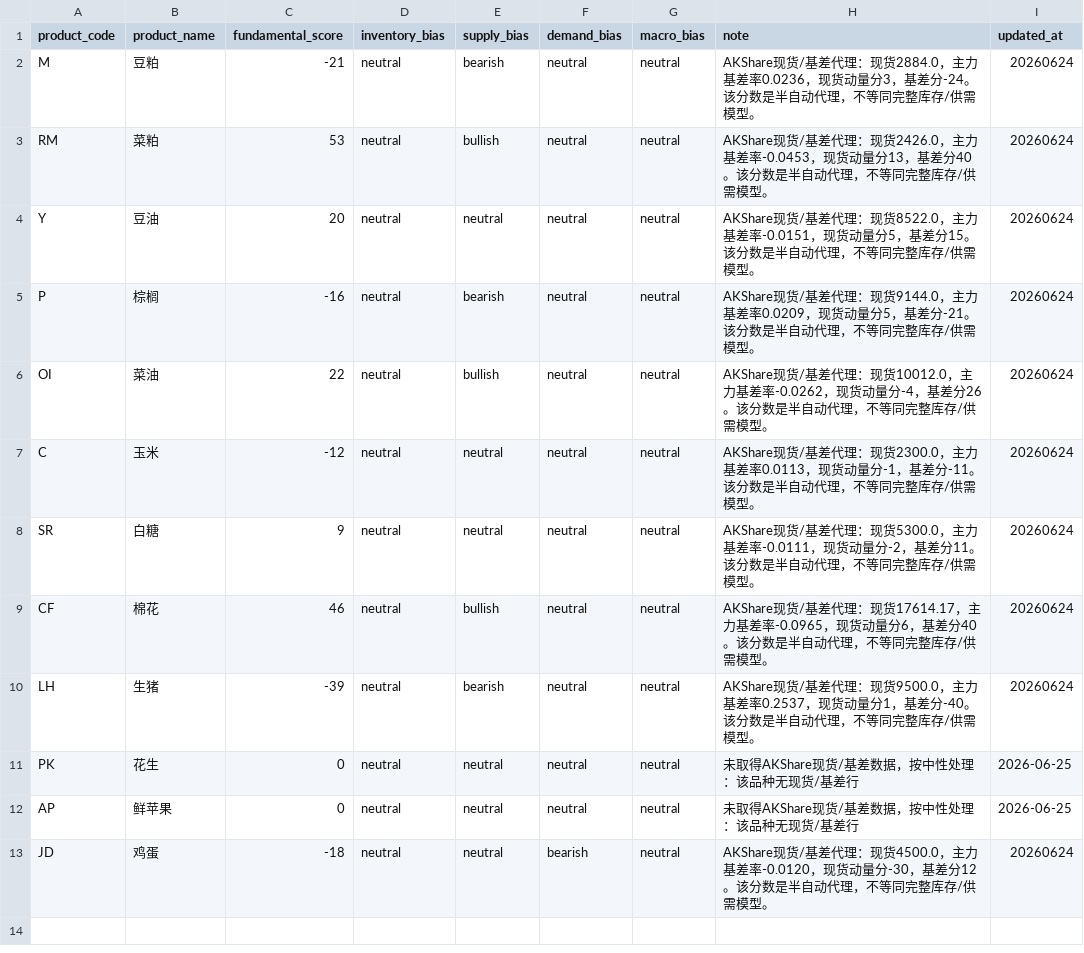
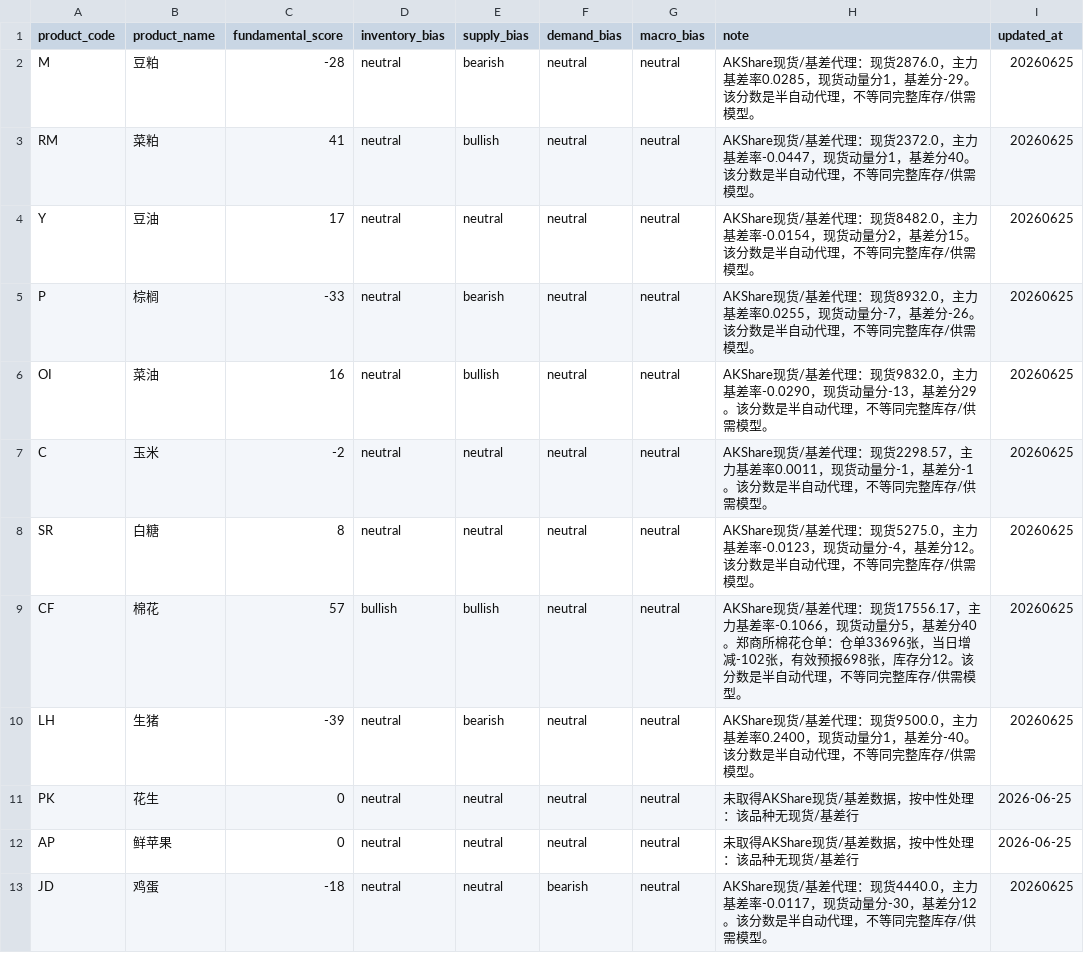
Before and after one commit to fuge0xsol/agri-futures-alert-mvp, a CSV file: config/fundamental_factors.csv, drawn as a sheet.

Commit message:
Add cotton warehouse receipt inventory factor

```diff
--- a/config/fundamental_factors.csv
+++ b/config/fundamental_factors.csv
@@ -1,13 +1,13 @@
 product_code,product_name,fundamental_score,inventory_bias,supply_bias,demand_bias,macro_bias,note,updated_at
-M,豆粕,-21,neutral,bearish,neutral,neutral,AKShare现货/基差代理：现货2884.0，主力基差率0.0236，现货动量分3，基差分-24。该分数是半自动代理，不等同完整库存/供需模型。,20260624
-RM,菜粕,53,neutral,bullish,neutral,neutral,AKShare现货/基差代理：现货2426.0，主力基差率-0.0453，现货动量分13，基差分40。该分数是半自动代理，不等同完整库存/供需模型。,20260624
-Y,豆油,20,neutral,neutral,neutral,neutral,AKShare现货/基差代理：现货8522.0，主力基差率-0.0151，现货动量分5，基差分15。该分数是半自动代理，不等同完整库存/供需模型。,20260624
-P,棕榈,-16,neutral,bearish,neutral,neutral,AKShare现货/基差代理：现货9144.0，主力基差率0.0209，现货动量分5，基差分-21。该分数是半自动代理，不等同完整库存/供需模型。,20260624
-OI,菜油,22,neutral,bullish,neutral,neutral,AKShare现货/基差代理：现货10012.0，主力基差率-0.0262，现货动量分-4，基差分26。该分数是半自动代理，不等同完整库存/供需模型。,20260624
-C,玉米,-12,neutral,neutral,neutral,neutral,AKShare现货/基差代理：现货2300.0，主力基差率0.0113，现货动量分-1，基差分-11。该分数是半自动代理，不等同完整库存/供需模型。,20260624
-SR,白糖,9,neutral,neutral,neutral,neutral,AKShare现货/基差代理：现货5300.0，主力基差率-0.0111，现货动量分-2，基差分11。该分数是半自动代理，不等同完整库存/供需模型。,20260624
-CF,棉花,46,neutral,bullish,neutral,neutral,AKShare现货/基差代理：现货17614.17，主力基差率-0.0965，现货动量分6，基差分40。该分数是半自动代理，不等同完整库存/供需模型。,20260624
-LH,生猪,-39,neutral,bearish,neutral,neutral,AKShare现货/基差代理：现货9500.0，主力基差率0.2537，现货动量分1，基差分-40。该分数是半自动代理，不等同完整库存/供需模型。,20260624
+M,豆粕,-28,neutral,bearish,neutral,neutral,AKShare现货/基差代理：现货2876.0，主力基差率0.0285，现货动量分1，基差分-29。该分数是半自动代理，不等同完整库存/供需模型。,20260625
+RM,菜粕,41,neutral,bullish,neutral,neutral,AKShare现货/基差代理：现货2372.0，主力基差率-0.0447，现货动量分1，基差分40。该分数是半自动代理，不等同完整库存/供需模型。,20260625
+Y,豆油,17,neutral,neutral,neutral,neutral,AKShare现货/基差代理：现货8482.0，主力基差率-0.0154，现货动量分2，基差分15。该分数是半自动代理，不等同完整库存/供需模型。,20260625
+P,棕榈,-33,neutral,bearish,neutral,neutral,AKShare现货/基差代理：现货8932.0，主力基差率0.0255，现货动量分-7，基差分-26。该分数是半自动代理，不等同完整库存/供需模型。,20260625
+OI,菜油,16,neutral,bullish,neutral,neutral,AKShare现货/基差代理：现货9832.0，主力基差率-0.0290，现货动量分-13，基差分29。该分数是半自动代理，不等同完整库存/供需模型。,20260625
+C,玉米,-2,neutral,neutral,neutral,neutral,AKShare现货/基差代理：现货2298.57，主力基差率0.0011，现货动量分-1，基差分-1。该分数是半自动代理，不等同完整库存/供需模型。,20260625
+SR,白糖,8,neutral,neutral,neutral,neutral,AKShare现货/基差代理：现货5275.0，主力基差率-0.0123，现货动量分-4，基差分12。该分数是半自动代理，不等同完整库存/供需模型。,20260625
+CF,棉花,57,bullish,bullish,neutral,neutral,AKShare现货/基差代理：现货17556.17，主力基差率-0.1066，现货动量分5，基差分40。郑商所棉花仓单：仓单33696张，当日增减-102张，有效预报698张，库存分12。该分数是半自动代理，不等同完整库存/供需模型。,20260625
+LH,生猪,-39,neutral,bearish,neutral,neutral,AKShare现货/基差代理：现货9500.0，主力基差率0.2400，现货动量分1，基差分-40。该分数是半自动代理，不等同完整库存/供需模型。,20260625
 PK,花生,0,neutral,neutral,neutral,neutral,未取得AKShare现货/基差数据，按中性处理：该品种无现货/基差行,2026-06-25
 AP,鲜苹果,0,neutral,neutral,neutral,neutral,未取得AKShare现货/基差数据，按中性处理：该品种无现货/基差行,2026-06-25
-JD,鸡蛋,-18,neutral,neutral,bearish,neutral,AKShare现货/基差代理：现货4500.0，主力基差率-0.0120，现货动量分-30，基差分12。该分数是半自动代理，不等同完整库存/供需模型。,20260624
+JD,鸡蛋,-18,neutral,neutral,bearish,neutral,AKShare现货/基差代理：现货4440.0，主力基差率-0.0117，现货动量分-30，基差分12。该分数是半自动代理，不等同完整库存/供需模型。,20260625
```
Also changed, not shown: 3 other files.
